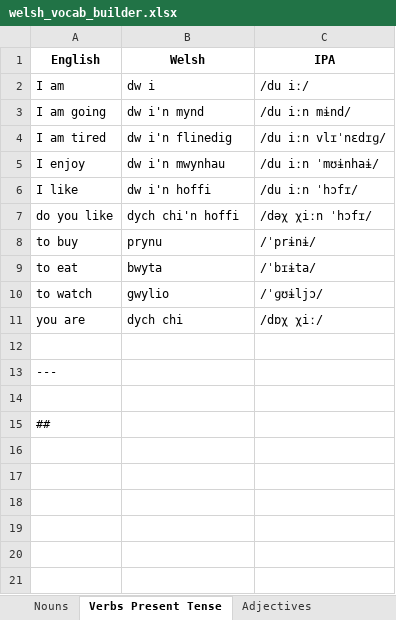
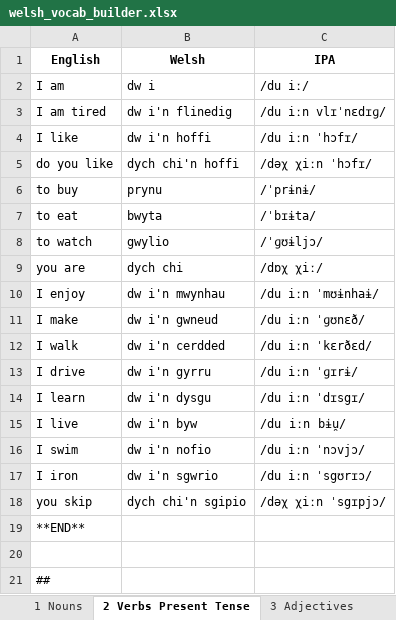
Before and after one commit to aadennis/PythonSandboxAA, an Excel workbook: ExcelIntegration/data/welsh_vocab_builder.xlsx, sheet 2 Verbs Present Tense, drawn as a sheet; values as stored, in another font and other column widths than the file's, no borders; removed rows and columns are numbered as before the commit, all else as after; the diff names each change by its address in the sheet, - before the commit and + after, or states it on an @@ line.

```diff
--- a/ExcelIntegration/data/welsh_vocab_builder.xlsx (sheet 2 Verbs Present Tense)
+++ b/ExcelIntegration/data/welsh_vocab_builder.xlsx (sheet 2 Verbs Present Tense)
-sheet tab: Nouns
+sheet tab: 1 Nouns
-sheet tab: Verbs Present Tense
+sheet tab: 2 Verbs Present Tense
-sheet tab: Adjectives
+sheet tab: 3 Adjectives
-row 3: I am going | dw i'n mynd | /du iːn mɨnd/
-row 5: I enjoy | dw i'n mwynhau | /du iːn ˈmʊɨnhaɨ/
-row 10: (empty)
+row 10: I enjoy | dw i'n mwynhau | /du iːn ˈmʊɨnhaɨ/
+row 11: I make | dw i'n gwneud | /du iːn ˈɡʊnɛð/
+row 12: I walk | dw i'n cerdded | /du iːn ˈkɛrðɛd/
+row 13: I drive | dw i'n gyrru | /du iːn ˈɡɪrɨ/
+row 14: I learn | dw i'n dysgu | /du iːn ˈdɪsgɪ/
+row 15: I live | dw i'n byw | /du iːn bɨu̯/
+row 16: I swim | dw i'n nofio | /du iːn ˈnɔvjɔ/
+row 17: I iron | dw i'n sgwrio | /du iːn ˈsgʊrɪɔ/
+row 18: you skip | dych chi'n sgipio | /dəχ χiːn ˈsgɪpjɔ/
-A19 (English): ---
+A19 (English): **END**
```
Also changed, not shown: sheet 7 Phrases Sentences, sheet 6 Prepositions, sheet 5 Noun Phrases, sheet 3 Adjectives, sheet 4 Connectors Conjunctions, sheet 1 Nouns, other sheet tabs.
